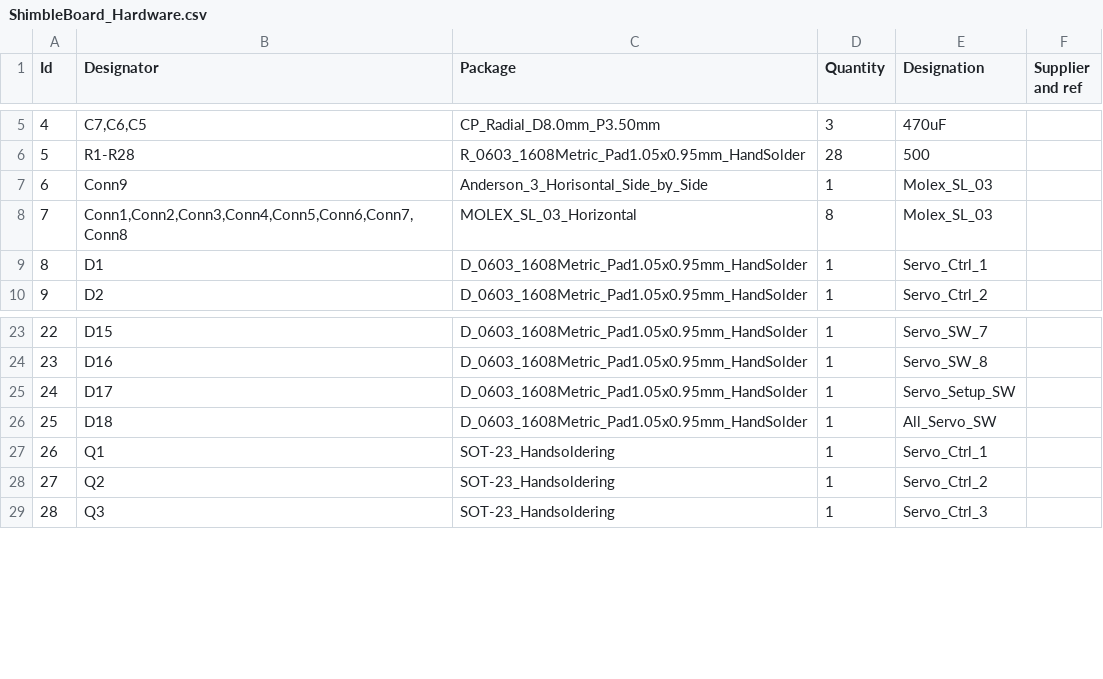
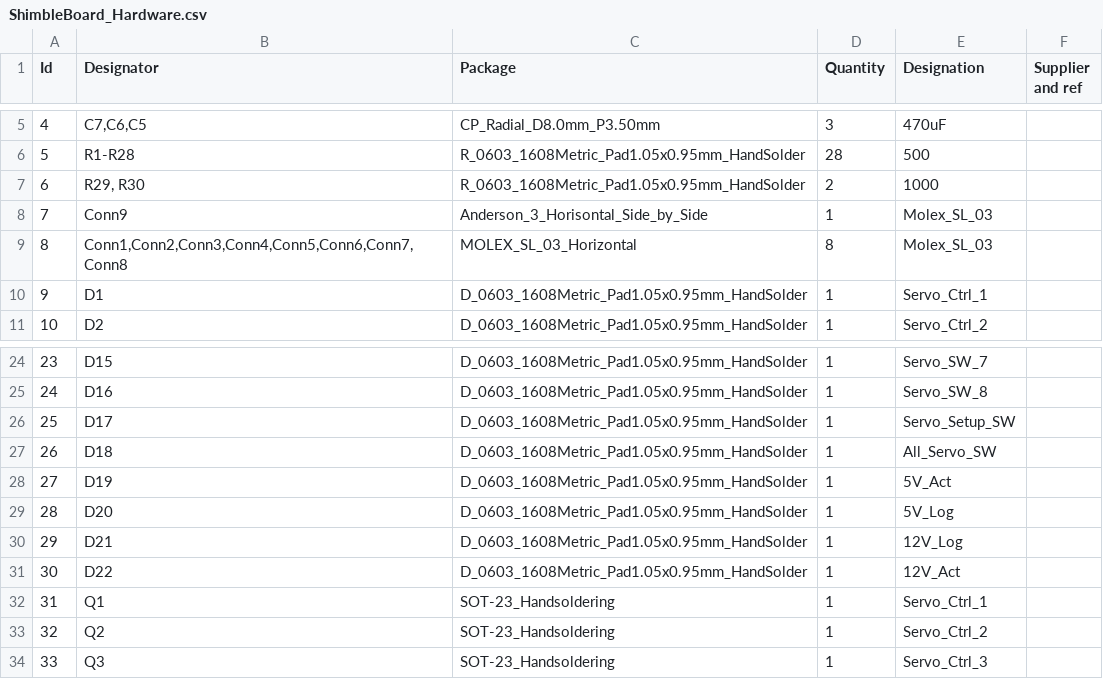
Before and after one commit to MissouriMRDT/GimbalBoard_Hardware, a CSV file: Documentation/ShimbleBoard_Hardware.csv, drawn as a sheet; only a part is shown, gaps mark what is left out; addresses are those after the commit; the diff names each change by its address in the sheet, - before the commit and + after, or states it on an @@ line.

```diff
--- a/Documentation/ShimbleBoard_Hardware.csv
+++ b/Documentation/ShimbleBoard_Hardware.csv
+row 7: 6 | R29, R30 | R_0603_1608Metric_Pad1.05x0.95mm_HandSolder | 2 | 1000
@@ column A (Id) renumbered from row 8 down @@
+row 28: 27 | D19 | D_0603_1608Metric_Pad1.05x0.95mm_HandSolder | 1 | 5V_Act
+row 29: 28 | D20 | D_0603_1608Metric_Pad1.05x0.95mm_HandSolder | 1 | 5V_Log
+row 30: 29 | D21 | D_0603_1608Metric_Pad1.05x0.95mm_HandSolder | 1 | 12V_Log
+row 31: 30 | D22 | D_0603_1608Metric_Pad1.05x0.95mm_HandSolder | 1 | 12V_Act
```
Also changed, not shown: 3 other files.
